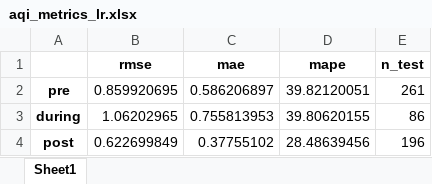
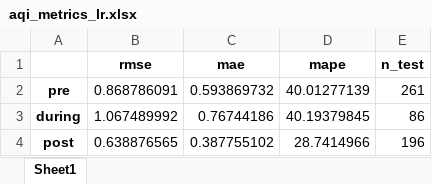
Before and after one commit to DuongAnhTran/AQI-Data-Analysis-Honours-Project, an Excel workbook: Model/LR/aqi_metrics_lr.xlsx, sheet Sheet1, drawn as a sheet; values as stored, in another font and other column widths than the file's, no borders; the diff names each change by its address in the sheet, - before the commit and + after, or states it on an @@ line.

```diff
--- a/Model/LR/aqi_metrics_lr.xlsx (sheet Sheet1)
+++ b/Model/LR/aqi_metrics_lr.xlsx (sheet Sheet1)
-B2 (rmse): 0.859920695
+B2 (rmse): 0.868786091
-C2 (mae): 0.586206897
+C2 (mae): 0.593869732
-D2 (mape): 39.82120051
+D2 (mape): 40.01277139
-B3 (rmse): 1.06202965
+B3 (rmse): 1.067489992
-C3 (mae): 0.755813953
+C3 (mae): 0.76744186
-D3 (mape): 39.80620155
+D3 (mape): 40.19379845
-B4 (rmse): 0.622699849
+B4 (rmse): 0.638876565
-C4 (mae): 0.37755102
+C4 (mae): 0.387755102
-D4 (mape): 28.48639456
+D4 (mape): 28.7414966
```
Also changed, not shown: 3 other files.
